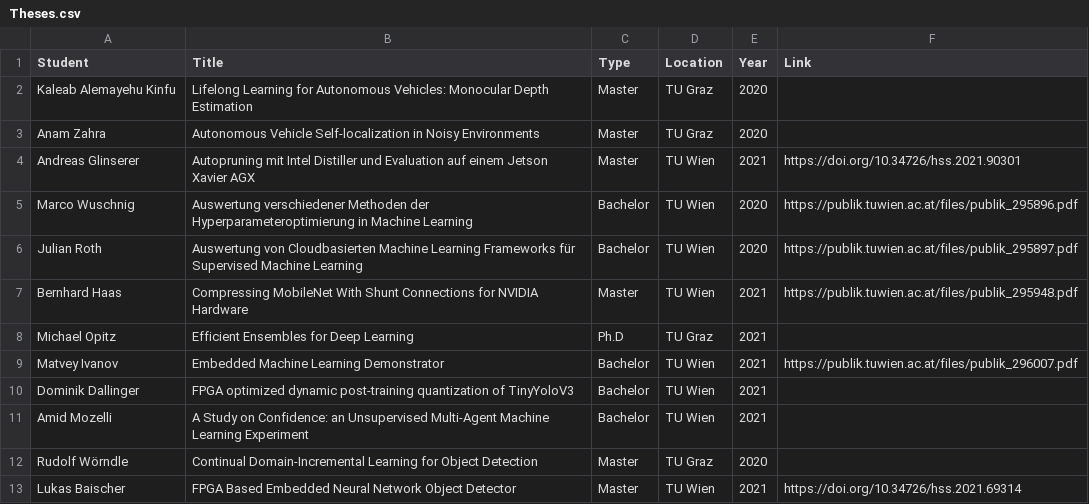
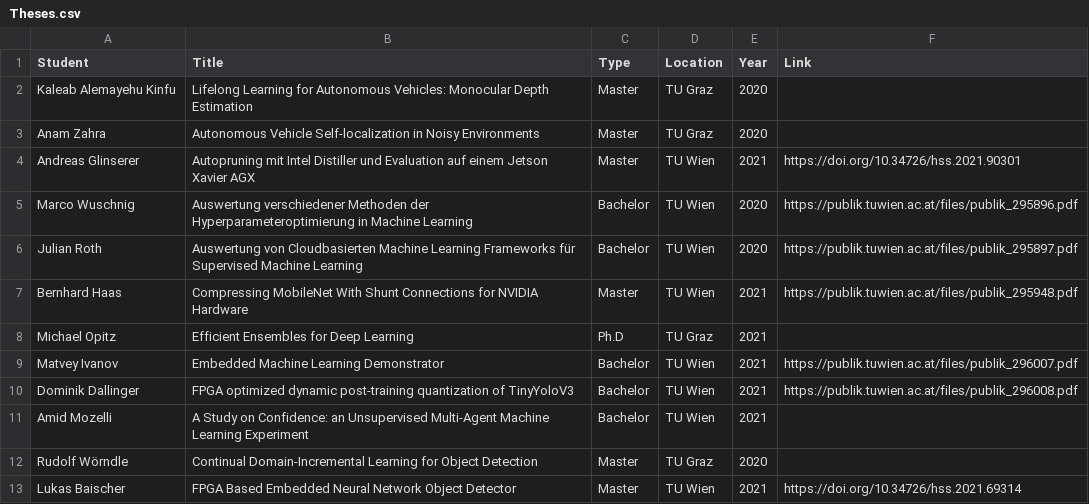
Before and after one commit to embedded-machine-learning/webpage, a CSV file: _data/Theses.csv, drawn as a sheet.

```diff
--- a/_data/Theses.csv
+++ b/_data/Theses.csv
@@ -9,3 +9,3 @@ Michael Opitz,Efficient Ensembles for Deep Learning,Ph.D,TU Graz,2021,,
 Matvey Ivanov,Embedded Machine Learning Demonstrator,Bachelor,TU Wien,2021,https://publik.tuwien.ac.at/files/publik_296007.pdf,
-Dominik Dallinger,FPGA optimized dynamic post-training quantization of TinyYoloV3,Bachelor,TU Wien,2021,,
+Dominik Dallinger,FPGA optimized dynamic post-training quantization of TinyYoloV3,Bachelor,TU Wien,2021,https://publik.tuwien.ac.at/files/publik_296008.pdf,
 Amid Mozelli,A Study on Confidence: an Unsupervised Multi-Agent Machine Learning Experiment,Bachelor,TU Wien,2021,,
```
Also changed, not shown: 1 other file.
